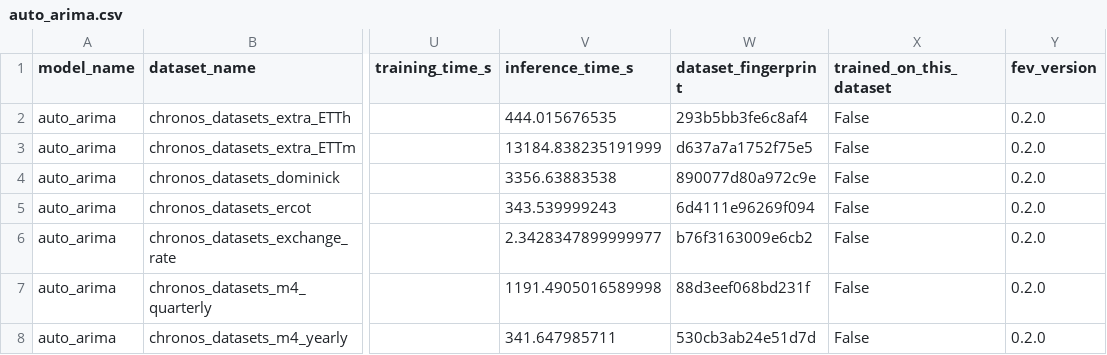
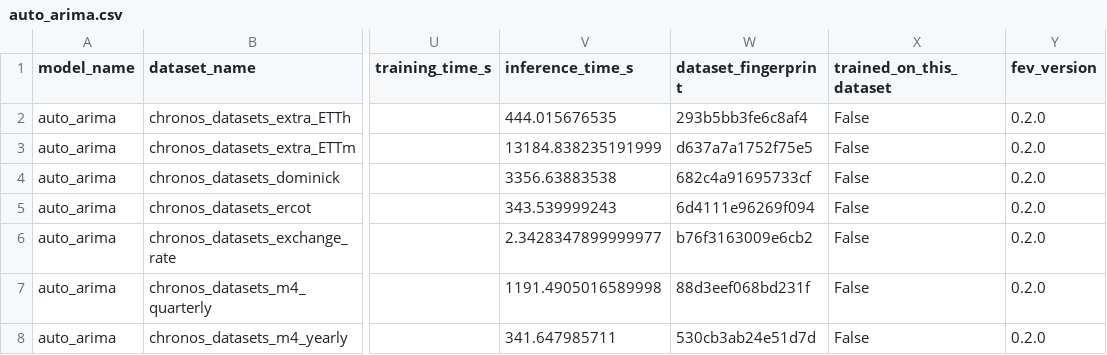
Before and after one commit to autogluon/fev, a CSV file: benchmarks/chronos_zeroshot/results/auto_arima.csv, drawn as a sheet; only a part is shown, gaps mark what is left out; the diff names each change by its address in the sheet, - before the commit and + after, or states it on an @@ line.

```diff
--- a/benchmarks/chronos_zeroshot/results/auto_arima.csv
+++ b/benchmarks/chronos_zeroshot/results/auto_arima.csv
-W4 (dataset_fingerprint): 890077d80a972c9e
+W4 (dataset_fingerprint): 682c4a91695733cf
```
Also changed, not shown: benchmarks/chronos_zeroshot/results/auto_ets.csv, benchmarks/chronos_zeroshot/results/auto_theta.csv, 14 other files.
